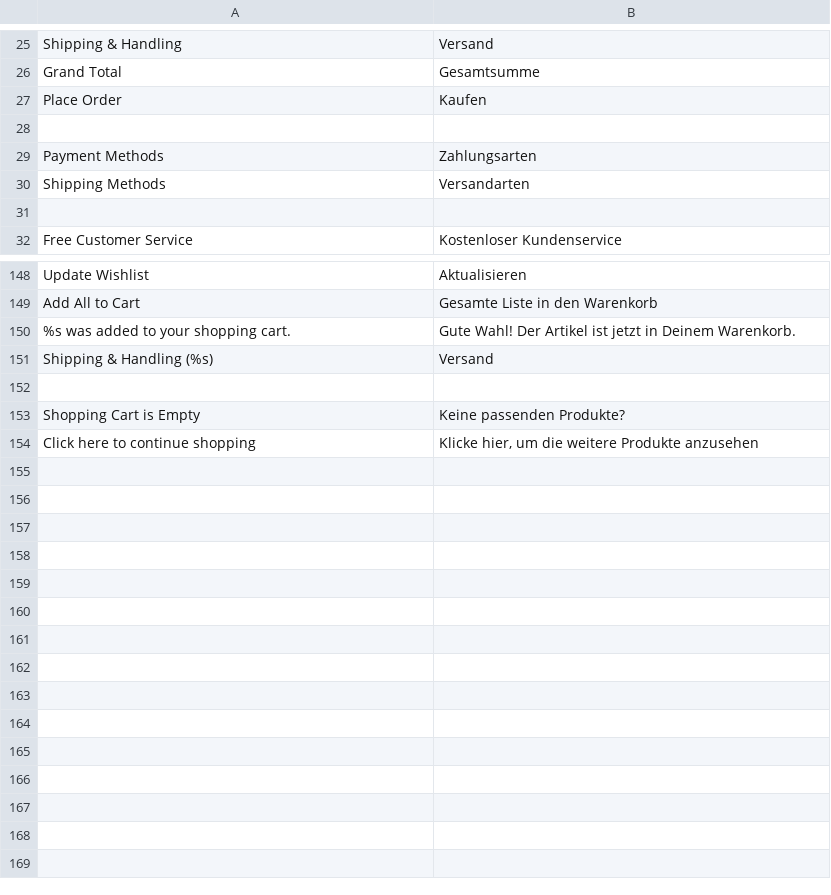
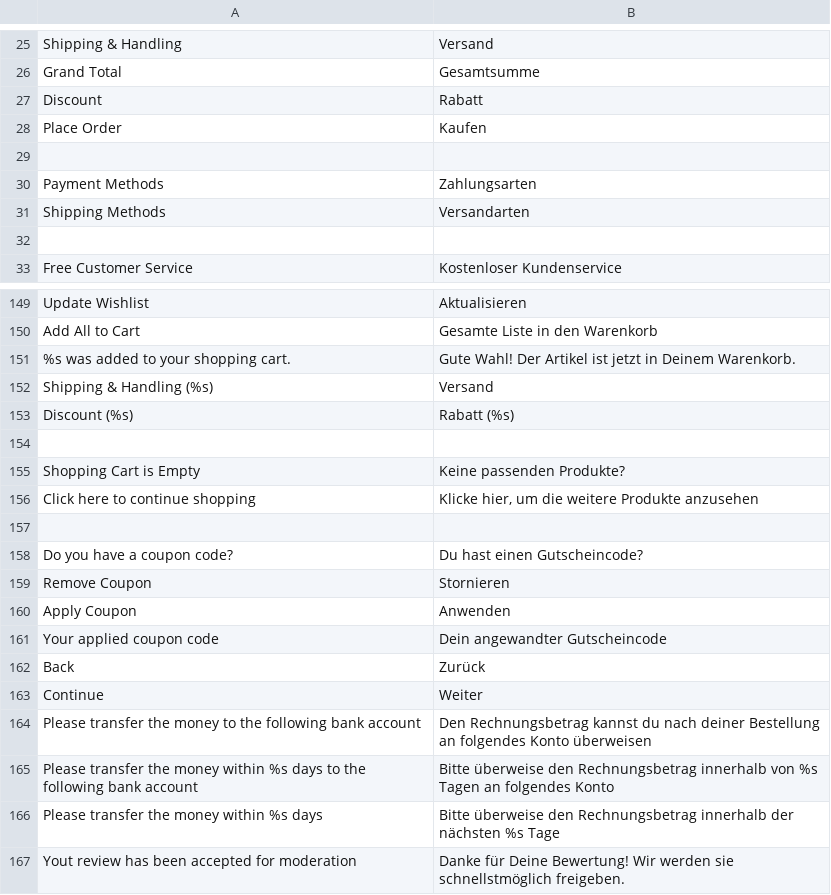
Before and after one commit to dennisniederrainer/horsy-frontend, a CSV file: app/design/frontend/rwd/horsebrands/locale/de_DE/translate.csv, drawn as a sheet; only a part is shown, gaps mark what is left out; the diff names each change by its address in the sheet, - before the commit and + after, or states it on an @@ line.

```diff
--- a/app/design/frontend/rwd/horsebrands/locale/de_DE/translate.csv
+++ b/app/design/frontend/rwd/horsebrands/locale/de_DE/translate.csv
+row 27: Discount | Rabatt
+row 153: Discount (%s) | Rabatt (%s)
+row 157: (empty)
+row 158: Do you have a coupon code? | Du hast einen Gutscheincode?
+row 159: Remove Coupon | Stornieren
+row 160: Apply Coupon | Anwenden
+row 161: Your applied coupon code | Dein angewandter Gutscheincode
+row 162: Back | Zurück
+row 163: Continue | Weiter
+row 164: Please transfer the money to the following bank account | Den Rechnungsbetrag kannst du nach deiner Bestellung an folgendes Konto überweisen
+row 165: Please transfer the money within %s days to the following bank account | Bitte überweise den Rechnungsbetrag innerhalb von %s Tagen an folgendes Konto
+row 166: Please transfer the money within %s days | Bitte überweise den Rechnungsbetrag innerhalb der nächsten %s Tage
+row 167: Yout review has been accepted for moderation | Danke für Deine Bewertung! Wir werden sie schnellstmöglich freigeben.
```
Also changed, not shown: 45 other files.
